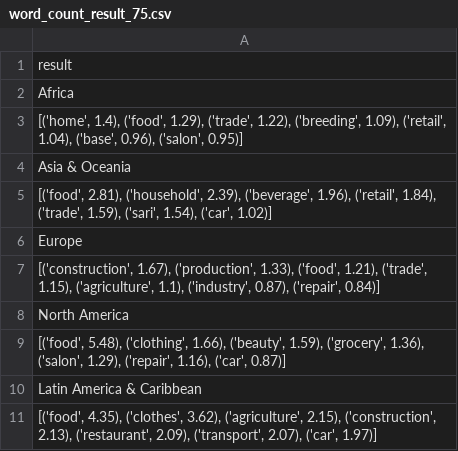
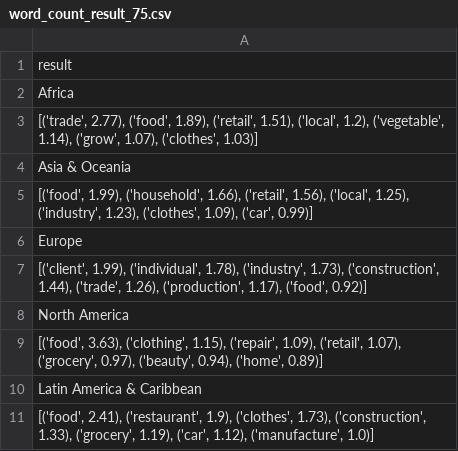
Before and after one commit to ddum-sutd/GEM_NLP_TopicModelling, a CSV file: nlp_bert_topic/word_count_result_75.csv, drawn as a sheet.

```diff
--- a/nlp_bert_topic/word_count_result_75.csv
+++ b/nlp_bert_topic/word_count_result_75.csv
@@ -2,10 +2,10 @@ result
 Africa
-"[('home', 1.4), ('food', 1.29), ('trade', 1.22), ('breeding', 1.09), ('retail', 1.04), ('base', 0.96), ('salon', 0.95)]"
+"[('trade', 2.77), ('food', 1.89), ('retail', 1.51), ('local', 1.2), ('vegetable', 1.14), ('grow', 1.07), ('clothes', 1.03)]"
 Asia & Oceania
-"[('food', 2.81), ('household', 2.39), ('beverage', 1.96), ('retail', 1.84), ('trade', 1.59), ('sari', 1.54), ('car', 1.02)]"
+"[('food', 1.99), ('household', 1.66), ('retail', 1.56), ('local', 1.25), ('industry', 1.23), ('clothes', 1.09), ('car', 0.99)]"
 Europe
-"[('construction', 1.67), ('production', 1.33), ('food', 1.21), ('trade', 1.15), ('agriculture', 1.1), ('industry', 0.87), ('repair', 0.84)]"
+"[('client', 1.99), ('individual', 1.78), ('industry', 1.73), ('construction', 1.44), ('trade', 1.26), ('production', 1.17), ('food', 0.92)]"
 North America
-"[('food', 5.48), ('clothing', 1.66), ('beauty', 1.59), ('grocery', 1.36), ('salon', 1.29), ('repair', 1.16), ('car', 0.87)]"
+"[('food', 3.63), ('clothing', 1.15), ('repair', 1.09), ('retail', 1.07), ('grocery', 0.97), ('beauty', 0.94), ('home', 0.89)]"
 Latin America & Caribbean
-"[('food', 4.35), ('clothes', 3.62), ('agriculture', 2.15), ('construction', 2.13), ('restaurant', 2.09), ('transport', 2.07), ('car', 1.97)]"
+"[('food', 2.41), ('restaurant', 1.9), ('clothes', 1.73), ('construction', 1.33), ('grocery', 1.19), ('car', 1.12), ('manufacture', 1.0)]"
```
Also changed, not shown: nlp_bert_topic/Topic_modelling_output_75.csv, nlp_bert_topic/Topic_modelling_output_90.csv, 15 other files.
